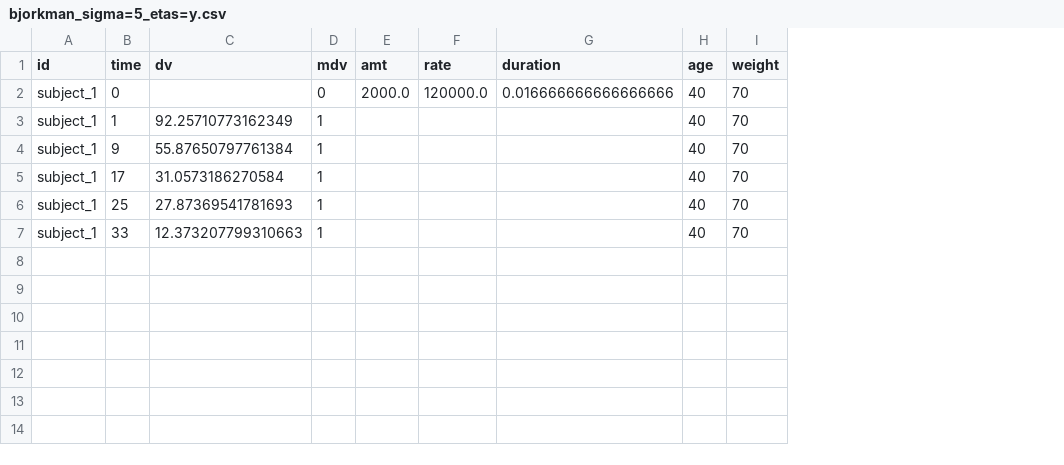
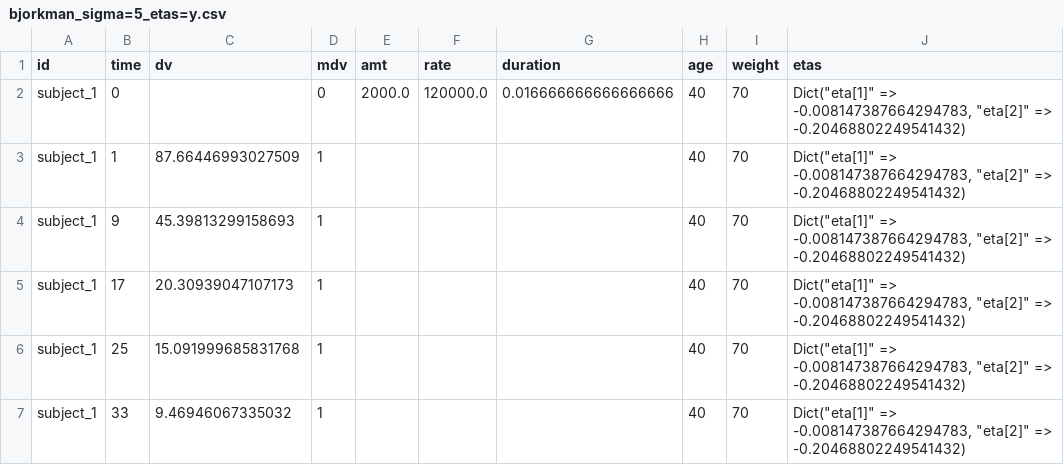
Before and after one commit to rafaelcuperman/compartment_initialization, a CSV file: data/exp_raw/bjorkman_sigma=5_etas=y.csv, drawn as a sheet; the diff names each change by its address in the sheet, - before the commit and + after, or states it on an @@ line.

```diff
--- a/data/exp_raw/bjorkman_sigma=5_etas=y.csv
+++ b/data/exp_raw/bjorkman_sigma=5_etas=y.csv
+column J (etas), rows 2-7: all Dict("eta[1]" => -0.008147387664294783, "eta[2]" => -0.20468802249541432)
-C3 (dv): 92.25710773162349
+C3 (dv): 87.66446993027509
-C4 (dv): 55.87650797761384
+C4 (dv): 45.39813299158693
-C5 (dv): 31.0573186270584
+C5 (dv): 20.30939047107173
-C6 (dv): 27.87369541781693
+C6 (dv): 15.091999685831768
-C7 (dv): 12.373207799310663
+C7 (dv): 9.46946067335032
```
Also changed, not shown: 3 other files.
